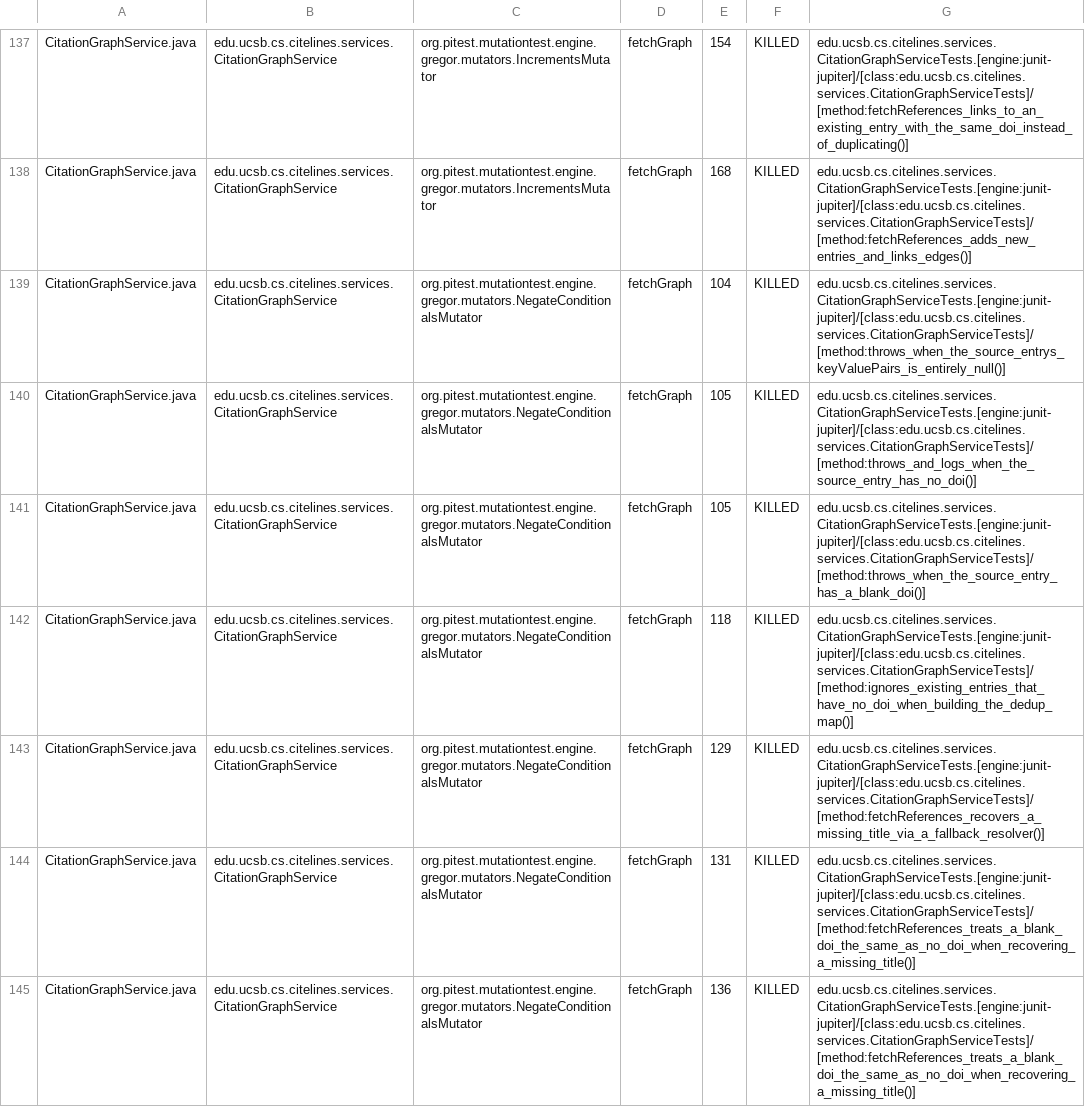
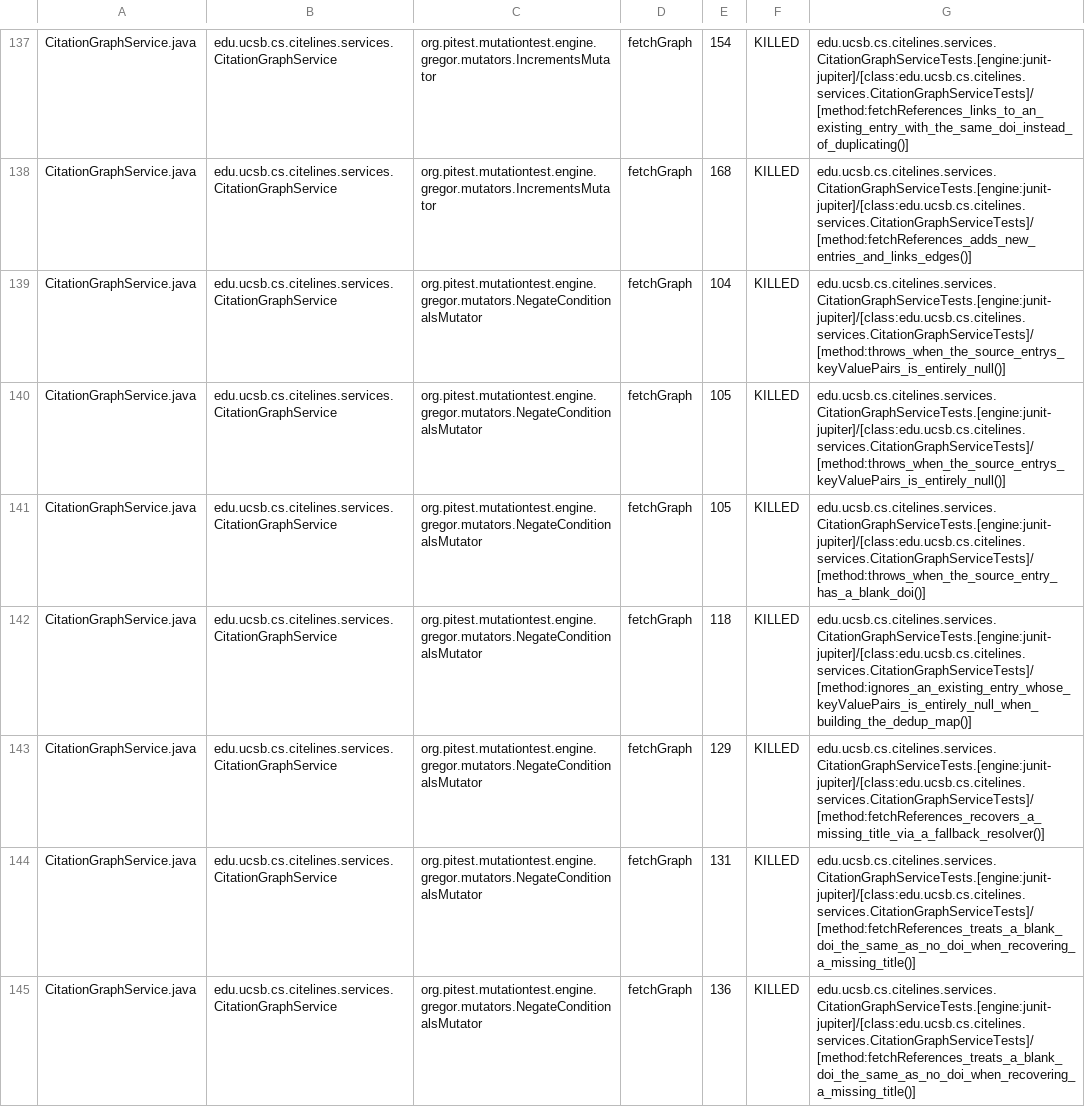
Before and after one commit to ucsb-cs156/proj-citelines, a CSV file: prs/76/pitest/mutations.csv, drawn as a sheet; only a part is shown, gaps mark what is left out; the diff covers the shown part only.

Commit message:
Deploying to gh-pages from @ ucsb-cs156/proj-citelines@5ec2e7dc4345c2fe82aa712789218df910a9acb7 🚀

```diff
--- a/prs/76/pitest/mutations.csv
+++ b/prs/76/pitest/mutations.csv
@@ -139,5 +139,5 @@ CitationGraphService.java,edu.ucsb.cs.citelines.services.CitationGraphService,or
 CitationGraphService.java,edu.ucsb.cs.citelines.services.CitationGraphService,org.pitest.mutationtest.engine.gregor.mutators.NegateConditionalsMutator,fetchGraph,104,KILLED,edu.ucsb.cs.citelines.services.CitationGraphServiceTests.[engine:junit-jupiter]/[class:edu.ucsb.cs.citelines.services.CitationGraphServiceTests]/[method:throws_when_the_source_entrys_keyValuePairs_is_entirely_null()]
-CitationGraphService.java,edu.ucsb.cs.citelines.services.CitationGraphService,org.pitest.mutationtest.engine.gregor.mutators.NegateConditionalsMutator,fetchGraph,105,KILLED,edu.ucsb.cs.citelines.services.CitationGraphServiceTests.[engine:junit-jupiter]/[class:edu.ucsb.cs.citelines.services.CitationGraphServiceTests]/[method:throws_and_logs_when_the_source_entry_has_no_doi()]
+CitationGraphService.java,edu.ucsb.cs.citelines.services.CitationGraphService,org.pitest.mutationtest.engine.gregor.mutators.NegateConditionalsMutator,fetchGraph,105,KILLED,edu.ucsb.cs.citelines.services.CitationGraphServiceTests.[engine:junit-jupiter]/[class:edu.ucsb.cs.citelines.services.CitationGraphServiceTests]/[method:throws_when_the_source_entrys_keyValuePairs_is_entirely_null()]
 CitationGraphService.java,edu.ucsb.cs.citelines.services.CitationGraphService,org.pitest.mutationtest.engine.gregor.mutators.NegateConditionalsMutator,fetchGraph,105,KILLED,edu.ucsb.cs.citelines.services.CitationGraphServiceTests.[engine:junit-jupiter]/[class:edu.ucsb.cs.citelines.services.CitationGraphServiceTests]/[method:throws_when_the_source_entry_has_a_blank_doi()]
-CitationGraphService.java,edu.ucsb.cs.citelines.services.CitationGraphService,org.pitest.mutationtest.engine.gregor.mutators.NegateConditionalsMutator,fetchGraph,118,KILLED,edu.ucsb.cs.citelines.services.CitationGraphServiceTests.[engine:junit-jupiter]/[class:edu.ucsb.cs.citelines.services.CitationGraphServiceTests]/[method:ignores_existing_entries_that_have_no_doi_when_building_the_dedup_map()]
+CitationGraphService.java,edu.ucsb.cs.citelines.services.CitationGraphService,org.pitest.mutationtest.engine.gregor.mutators.NegateConditionalsMutator,fetchGraph,118,KILLED,edu.ucsb.cs.citelines.services.CitationGraphServiceTests.[engine:junit-jupiter]/[class:edu.ucsb.cs.citelines.services.CitationGraphServiceTests]/[method:ignores_an_existing_entry_whose_keyValuePairs_is_entirely_null_when_building_the_dedup_map()]
 CitationGraphService.java,edu.ucsb.cs.citelines.services.CitationGraphService,org.pitest.mutationtest.engine.gregor.mutators.NegateConditionalsMutator,fetchGraph,129,KILLED,edu.ucsb.cs.citelines.services.CitationGraphServiceTests.[engine:junit-jupiter]/[class:edu.ucsb.cs.citelines.services.CitationGraphServiceTests]/[method:fetchReferences_recovers_a_missing_title_via_a_fallback_resolver()]
```
Also changed, not shown: 79 edited cells elsewhere in this file, 48 other files.
